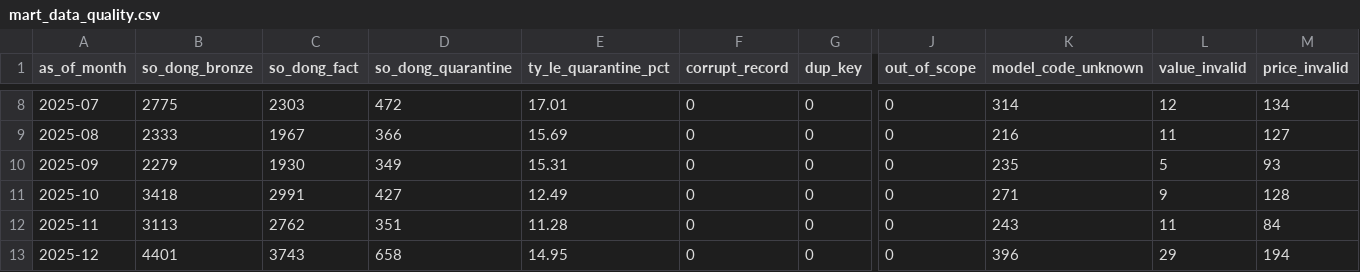
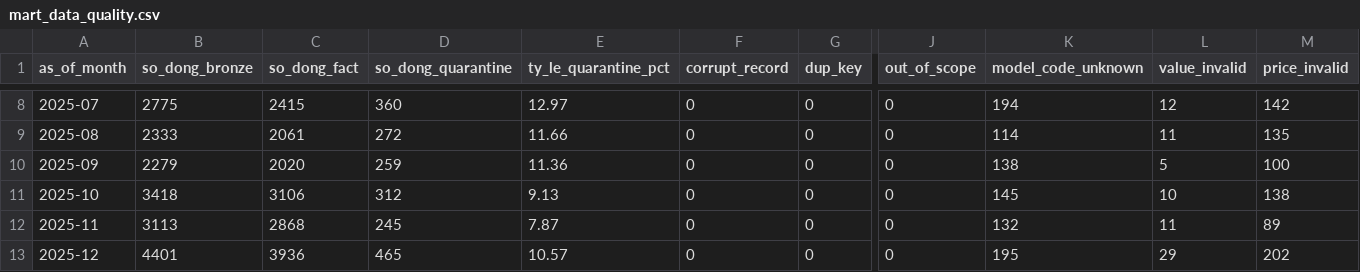
Before and after one commit to AIVIETNAM-AIO-TQNHAN/gia_tri_xe_oto, a CSV file: output/mart_data_quality.csv, drawn as a sheet; only a part is shown, gaps mark what is left out; the diff covers the shown part only; the diff names each change by its address in the sheet, - before the commit and + after, or states it on an @@ line.

```diff
--- a/output/mart_data_quality.csv
+++ b/output/mart_data_quality.csv
-C8 (so_dong_fact): 2303
+C8 (so_dong_fact): 2415
-D8 (so_dong_quarantine): 472
+D8 (so_dong_quarantine): 360
-E8 (ty_le_quarantine_pct): 17.01
+E8 (ty_le_quarantine_pct): 12.97
-K8 (model_code_unknown): 314
+K8 (model_code_unknown): 194
-M8 (price_invalid): 134
+M8 (price_invalid): 142
-C9 (so_dong_fact): 1967
+C9 (so_dong_fact): 2061
-D9 (so_dong_quarantine): 366
+D9 (so_dong_quarantine): 272
-E9 (ty_le_quarantine_pct): 15.69
+E9 (ty_le_quarantine_pct): 11.66
-K9 (model_code_unknown): 216
+K9 (model_code_unknown): 114
-M9 (price_invalid): 127
+M9 (price_invalid): 135
-C10 (so_dong_fact): 1930
+C10 (so_dong_fact): 2020
-D10 (so_dong_quarantine): 349
+D10 (so_dong_quarantine): 259
-E10 (ty_le_quarantine_pct): 15.31
+E10 (ty_le_quarantine_pct): 11.36
-K10 (model_code_unknown): 235
+K10 (model_code_unknown): 138
-M10 (price_invalid): 93
+M10 (price_invalid): 100
-C11 (so_dong_fact): 2991
+C11 (so_dong_fact): 3106
-D11 (so_dong_quarantine): 427
+D11 (so_dong_quarantine): 312
-E11 (ty_le_quarantine_pct): 12.49
+E11 (ty_le_quarantine_pct): 9.13
-K11 (model_code_unknown): 271
+K11 (model_code_unknown): 145
-L11 (value_invalid): 9
+L11 (value_invalid): 10
-M11 (price_invalid): 128
+M11 (price_invalid): 138
-C12 (so_dong_fact): 2762
+C12 (so_dong_fact): 2868
-D12 (so_dong_quarantine): 351
+D12 (so_dong_quarantine): 245
-E12 (ty_le_quarantine_pct): 11.28
+E12 (ty_le_quarantine_pct): 7.87
-K12 (model_code_unknown): 243
+K12 (model_code_unknown): 132
-M12 (price_invalid): 84
+M12 (price_invalid): 89
-C13 (so_dong_fact): 3743
+C13 (so_dong_fact): 3936
-D13 (so_dong_quarantine): 658
+D13 (so_dong_quarantine): 465
-E13 (ty_le_quarantine_pct): 14.95
+E13 (ty_le_quarantine_pct): 10.57
-K13 (model_code_unknown): 396
+K13 (model_code_unknown): 195
-M13 (price_invalid): 194
+M13 (price_invalid): 202
```
Also changed, not shown: 2 added rows and 63 edited cells elsewhere in this file, 30 other files.
